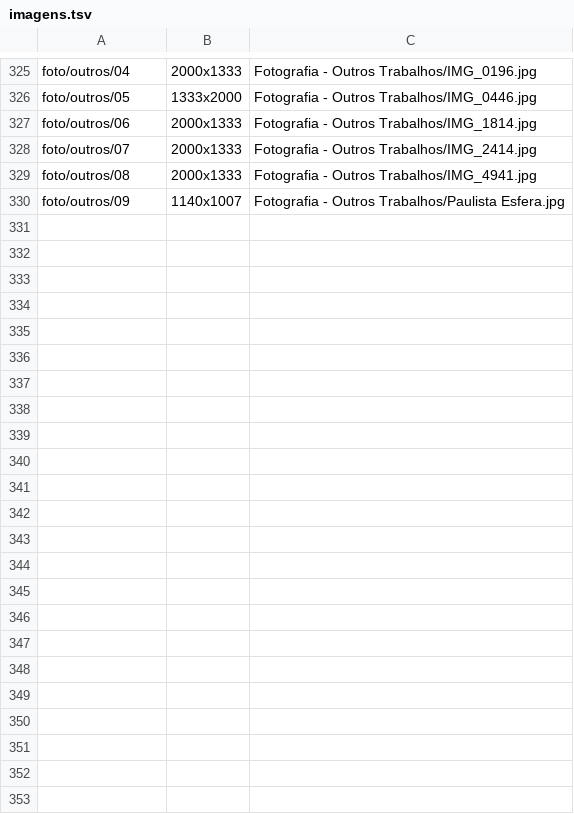
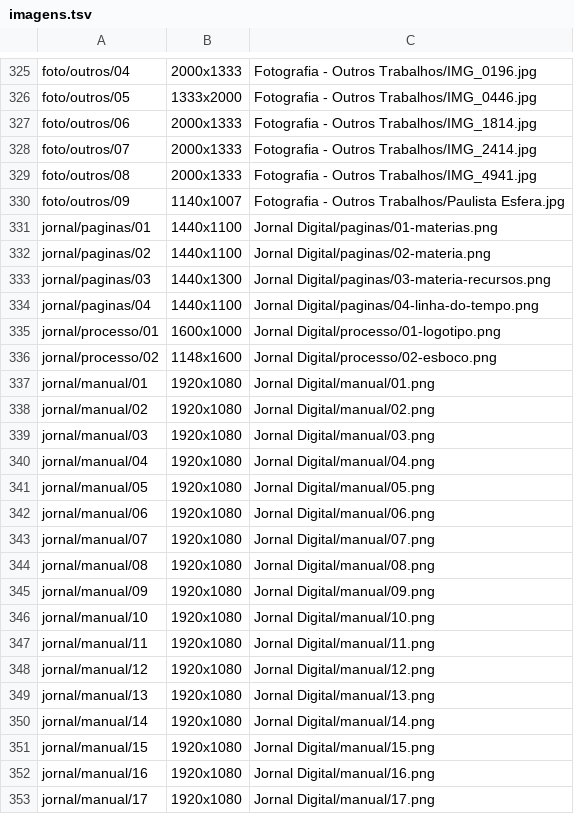
Before and after one commit to rafaelsdias/rafaelsdias.github.io, a TSV file: tools/imagens.tsv, drawn as a sheet; only a part is shown, gaps mark what is left out; the diff names each change by its address in the sheet, - before the commit and + after, or states it on an @@ line.

```diff
--- a/tools/imagens.tsv
+++ b/tools/imagens.tsv
+row 331: jornal/paginas/01 | 1440x1100 | Jornal Digital/paginas/01-materias.png
+row 332: jornal/paginas/02 | 1440x1100 | Jornal Digital/paginas/02-materia.png
+row 333: jornal/paginas/03 | 1440x1300 | Jornal Digital/paginas/03-materia-recursos.png
+row 334: jornal/paginas/04 | 1440x1100 | Jornal Digital/paginas/04-linha-do-tempo.png
+row 335: jornal/processo/01 | 1600x1000 | Jornal Digital/processo/01-logotipo.png
+row 336: jornal/processo/02 | 1148x1600 | Jornal Digital/processo/02-esboco.png
+row 337: jornal/manual/01 | 1920x1080 | Jornal Digital/manual/01.png
+row 338: jornal/manual/02 | 1920x1080 | Jornal Digital/manual/02.png
+row 339: jornal/manual/03 | 1920x1080 | Jornal Digital/manual/03.png
+row 340: jornal/manual/04 | 1920x1080 | Jornal Digital/manual/04.png
+row 341: jornal/manual/05 | 1920x1080 | Jornal Digital/manual/05.png
+row 342: jornal/manual/06 | 1920x1080 | Jornal Digital/manual/06.png
+row 343: jornal/manual/07 | 1920x1080 | Jornal Digital/manual/07.png
+row 344: jornal/manual/08 | 1920x1080 | Jornal Digital/manual/08.png
+row 345: jornal/manual/09 | 1920x1080 | Jornal Digital/manual/09.png
+row 346: jornal/manual/10 | 1920x1080 | Jornal Digital/manual/10.png
+row 347: jornal/manual/11 | 1920x1080 | Jornal Digital/manual/11.png
+row 348: jornal/manual/12 | 1920x1080 | Jornal Digital/manual/12.png
+row 349: jornal/manual/13 | 1920x1080 | Jornal Digital/manual/13.png
+row 350: jornal/manual/14 | 1920x1080 | Jornal Digital/manual/14.png
+row 351: jornal/manual/15 | 1920x1080 | Jornal Digital/manual/15.png
+row 352: jornal/manual/16 | 1920x1080 | Jornal Digital/manual/16.png
+row 353: jornal/manual/17 | 1920x1080 | Jornal Digital/manual/17.png
```
Also changed, not shown: 56 other files.
